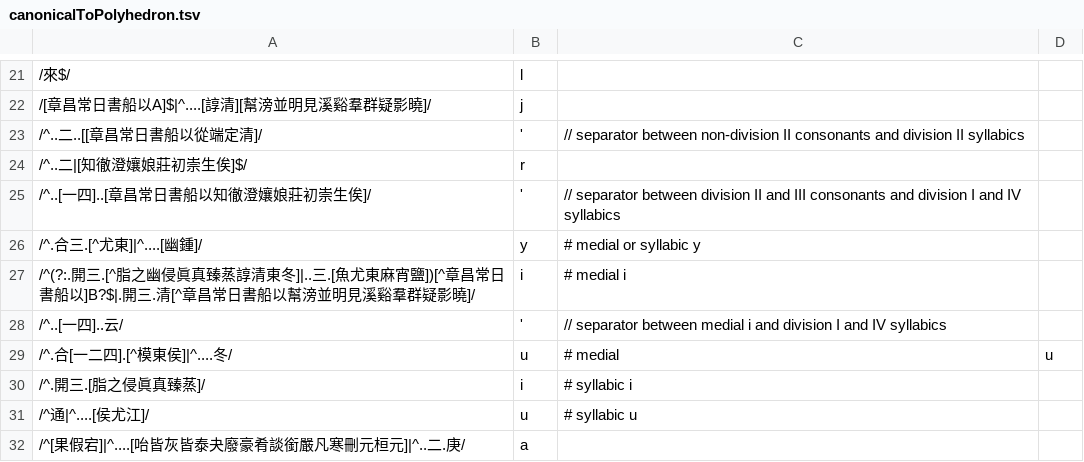
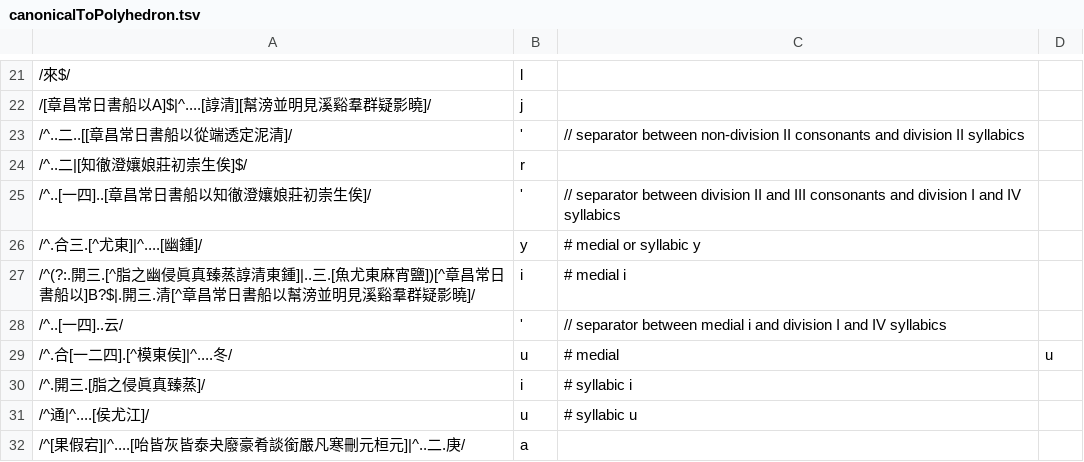
Before and after one commit to hhliow/mandarin, a TSV file: canonicalToPolyhedron.tsv, drawn as a sheet; only a part is shown, gaps mark what is left out.

Commit message:
Update canonicalToPolyhedron.tsv

```diff
--- a/canonicalToPolyhedron.tsv
+++ b/canonicalToPolyhedron.tsv
@@ -22,3 +22,3 @@
 /[章昌常日書船以A]$|^....[諄清][幫滂並明見溪谿羣群疑影曉]/	j
-/^..二..[[章昌常日書船以從端定清]/	'	// separator between non-division II consonants and division II syllabics
+/^..二..[[章昌常日書船以從端透定泥清]/	'	// separator between non-division II consonants and division II syllabics
 /^..二|[知徹澄孃娘莊初崇生俟]$/	r
@@ -26,3 +26,3 @@
 /^.合三.[^尤東]|^....[幽鍾]/	y	# medial or syllabic y
-/^(?:.開三.[^脂之幽侵眞真臻蒸諄清東冬]|..三.[魚尤東麻宵鹽])[^章昌常日書船以]B?$|.開三.清[^章昌常日書船以幫滂並明見溪谿羣群疑影曉]/	i	# medial i
+/^(?:.開三.[^脂之幽侵眞真臻蒸諄清東鍾]|..三.[魚尤東麻宵鹽])[^章昌常日書船以]B?$|.開三.清[^章昌常日書船以幫滂並明見溪谿羣群疑影曉]/	i	# medial i
 /^..[一四]..云/	'	// separator between medial i and division I and IV syllabics
```
